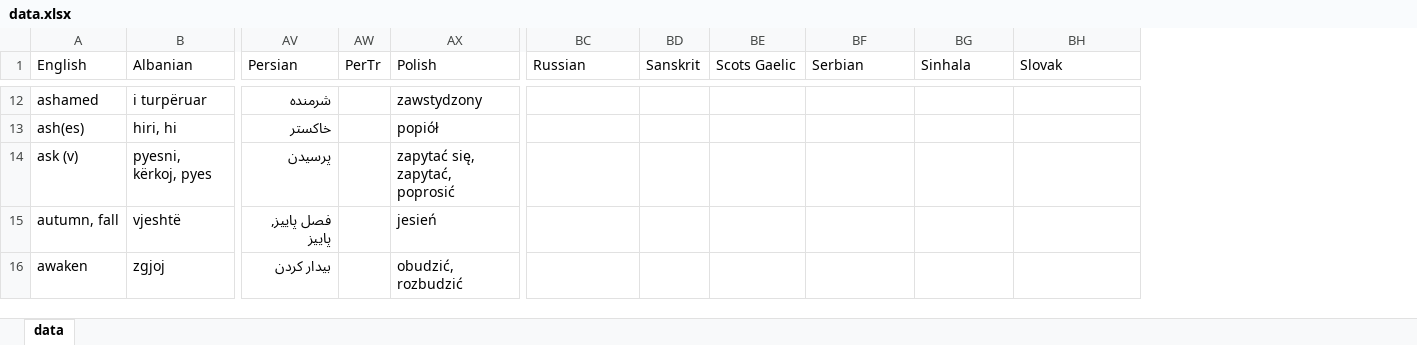
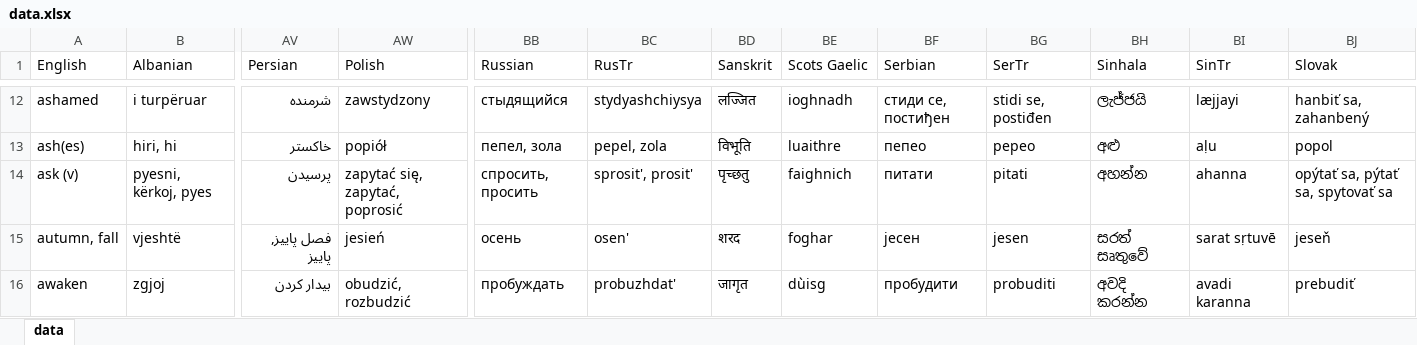
Before and after one commit to damiansp/linguistics, an Excel workbook: historical/data/data.xlsx, sheet data, drawn as a sheet; only a part is shown, gaps mark what is left out; values as stored, in another font and other column widths than the file's, no borders; removed rows and columns are numbered as before the commit, all else as after; the diff covers the shown part only; the diff names each change by its address in the sheet, - before the commit and + after, or states it on an @@ line.

Commit message:
-a -slovak

```diff
--- a/historical/data/data.xlsx (sheet data)
+++ b/historical/data/data.xlsx (sheet data)
-column AW (PerTr), empty
+column BC (RusTr), rows 12-16: stydyashchiysya | pepel, zola | sprosit', prosit' | osen' | probuzhdat'
+column BG (SerTr), rows 12-16: stidi se, postiđen | pepeo | pitati | jesen | probuditi
+column BI (SinTr), rows 12-16: læjjayi | aḷu | ahanna | sarat sṛtuvē | avadi karanna
-BB12 (Russian): (empty)
+BB12 (Russian): стыдящийся
-BD12 (Sanskrit): (empty)
+BD12 (Sanskrit): लज्जित
-BE12 (Scots Gaelic): (empty)
+BE12 (Scots Gaelic): ioghnadh
-BF12 (Serbian): (empty)
+BF12 (Serbian): стиди се, постиђен
-BH12 (Sinhala): (empty)
+BH12 (Sinhala): ලැජ්ජයි
-BJ12 (Slovak): (empty)
+BJ12 (Slovak): hanbiť sa, zahanbený
-BB13 (Russian): (empty)
+BB13 (Russian): пепел, зола
-BD13 (Sanskrit): (empty)
+BD13 (Sanskrit): विभूति
-BE13 (Scots Gaelic): (empty)
+BE13 (Scots Gaelic): luaithre
-BF13 (Serbian): (empty)
+BF13 (Serbian): пепео
-BH13 (Sinhala): (empty)
+BH13 (Sinhala): අළු
-BJ13 (Slovak): (empty)
+BJ13 (Slovak): popol
-BB14 (Russian): (empty)
+BB14 (Russian): спросить, просить
-BD14 (Sanskrit): (empty)
+BD14 (Sanskrit): पृच्छतु
-BE14 (Scots Gaelic): (empty)
+BE14 (Scots Gaelic): faighnich
-BF14 (Serbian): (empty)
+BF14 (Serbian): питати
-BH14 (Sinhala): (empty)
+BH14 (Sinhala): අහන්න
-BJ14 (Slovak): (empty)
+BJ14 (Slovak): opýtať sa, pýtať sa, spytovať sa
-BB15 (Russian): (empty)
+BB15 (Russian): осень
-BD15 (Sanskrit): (empty)
+BD15 (Sanskrit): शरद
-BE15 (Scots Gaelic): (empty)
+BE15 (Scots Gaelic): foghar
-BF15 (Serbian): (empty)
+BF15 (Serbian): јесен
-BH15 (Sinhala): (empty)
+BH15 (Sinhala): සරත් සෘතුවේ
-BJ15 (Slovak): (empty)
+BJ15 (Slovak): jeseň
-BB16 (Russian): (empty)
+BB16 (Russian): пробуждать
-BD16 (Sanskrit): (empty)
+BD16 (Sanskrit): जागृत
-BE16 (Scots Gaelic): (empty)
+BE16 (Scots Gaelic): dùisg
-BF16 (Serbian): (empty)
+BF16 (Serbian): пробудити
-BH16 (Sinhala): (empty)
+BH16 (Sinhala): අවදි කරන්න
-BJ16 (Slovak): (empty)
+BJ16 (Slovak): prebudiť
```
Also changed, not shown: 66 edited cells elsewhere in this sheet.
